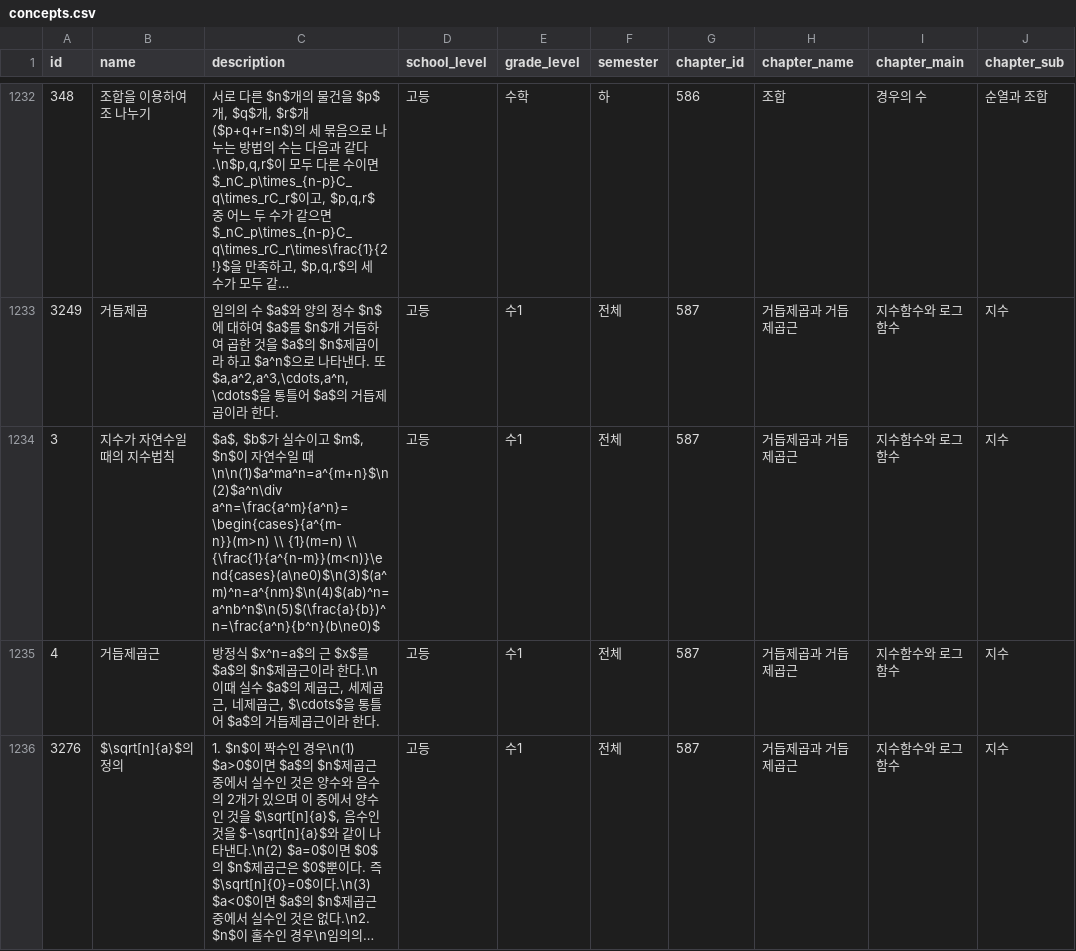
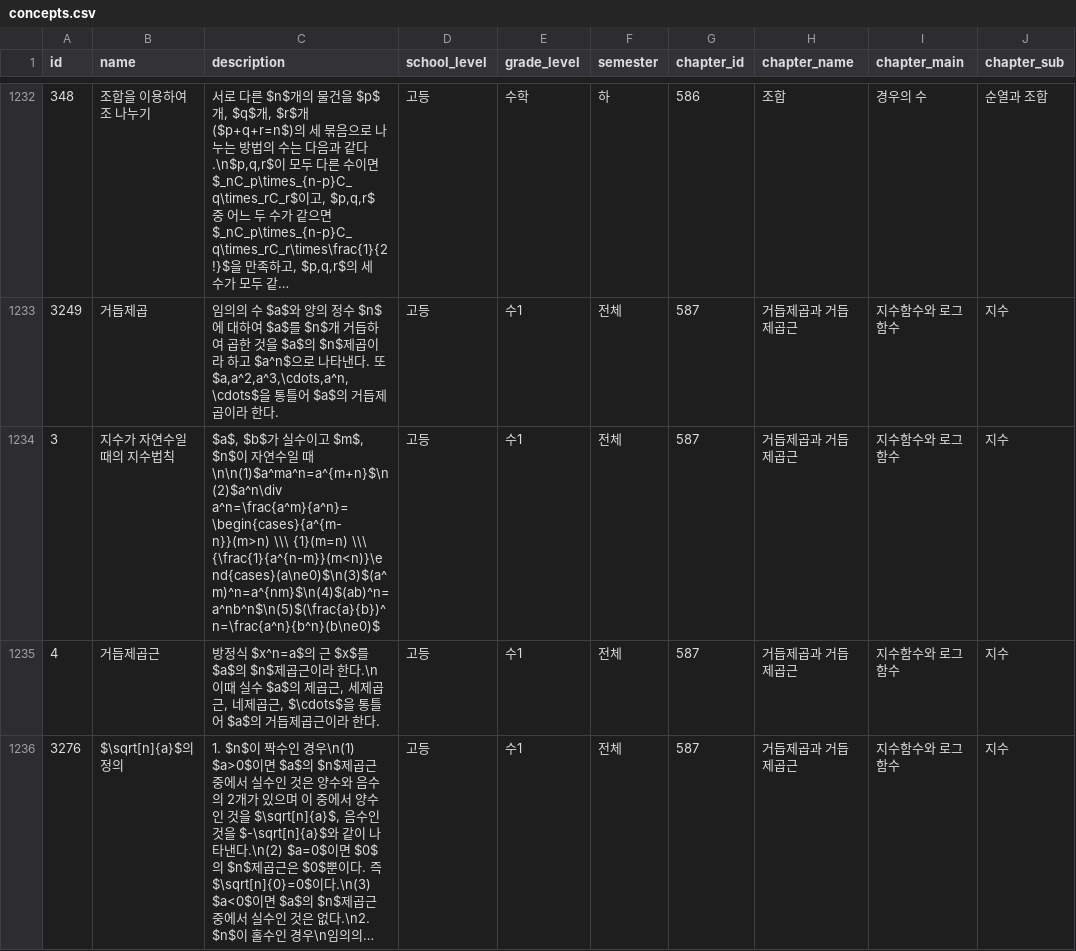
Before and after one commit to data-sy/my-math-teacher, a CSV file: analysis/data/csv/concepts.csv, drawn as a sheet; only a part is shown, gaps mark what is left out; long unchanged cells end in …; the diff covers the shown part only; the diff names each change by its address in the sheet, - before the commit and + after, or states it on an @@ line.

```diff
--- a/analysis/data/csv/concepts.csv
+++ b/analysis/data/csv/concepts.csv
-C1234 (description): …\n\n(1)$a^ma^n=a^{m+n}$\n(2)$a^n\div a^n=\frac{a^m}{a^n}=\begin{cases}{a^{m-n}}(m>n) \\ {1}(m=n) \\ {\frac{1}{a^{n-m}}(m<n)}\end{cases}(a\ne0)$\n(3)$(a^m)^n=a^{nm}$\n(4)$(ab)^n=a^nb^n$\n(5)$(\frac{a}{b})^n=\frac{a^n}{b^n}(b\ne0)$
+C1234 (description): …\n\n(1)$a^ma^n=a^{m+n}$\n(2)$a^n\div a^n=\frac{a^m}{a^n}=\begin{cases}{a^{m-n}}(m>n) \\\ {1}(m=n) \\\ {\frac{1}{a^{n-m}}(m<n)}\end{cases}(a\ne0)$\n(3)$(a^m)^n=a^{nm}$\n(4)$(ab)^n=a^nb^n$\n(5)$(\frac{a}{b})^n=\frac{a^n}{b^n}(b\ne0)$
```
Also changed, not shown: 32 edited cells elsewhere in this file, 1 other file.
